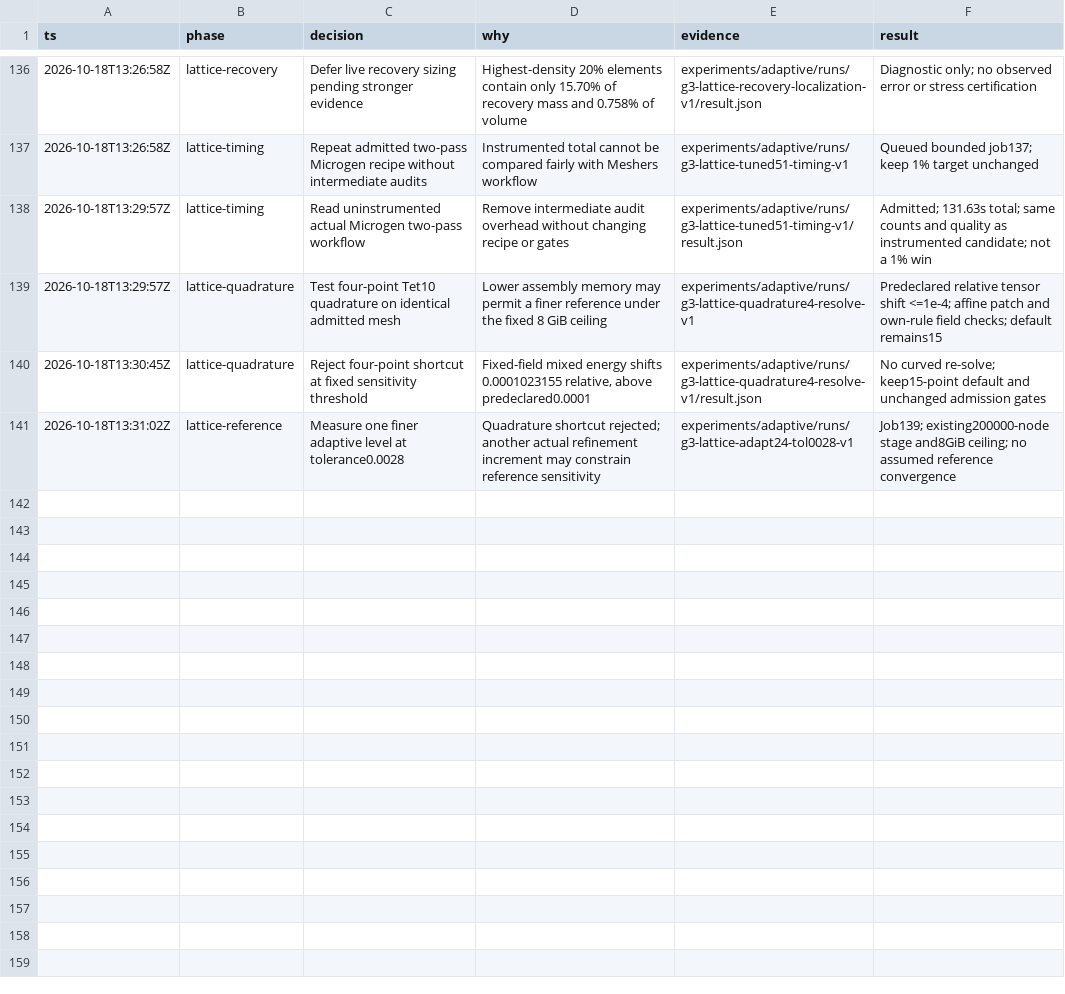
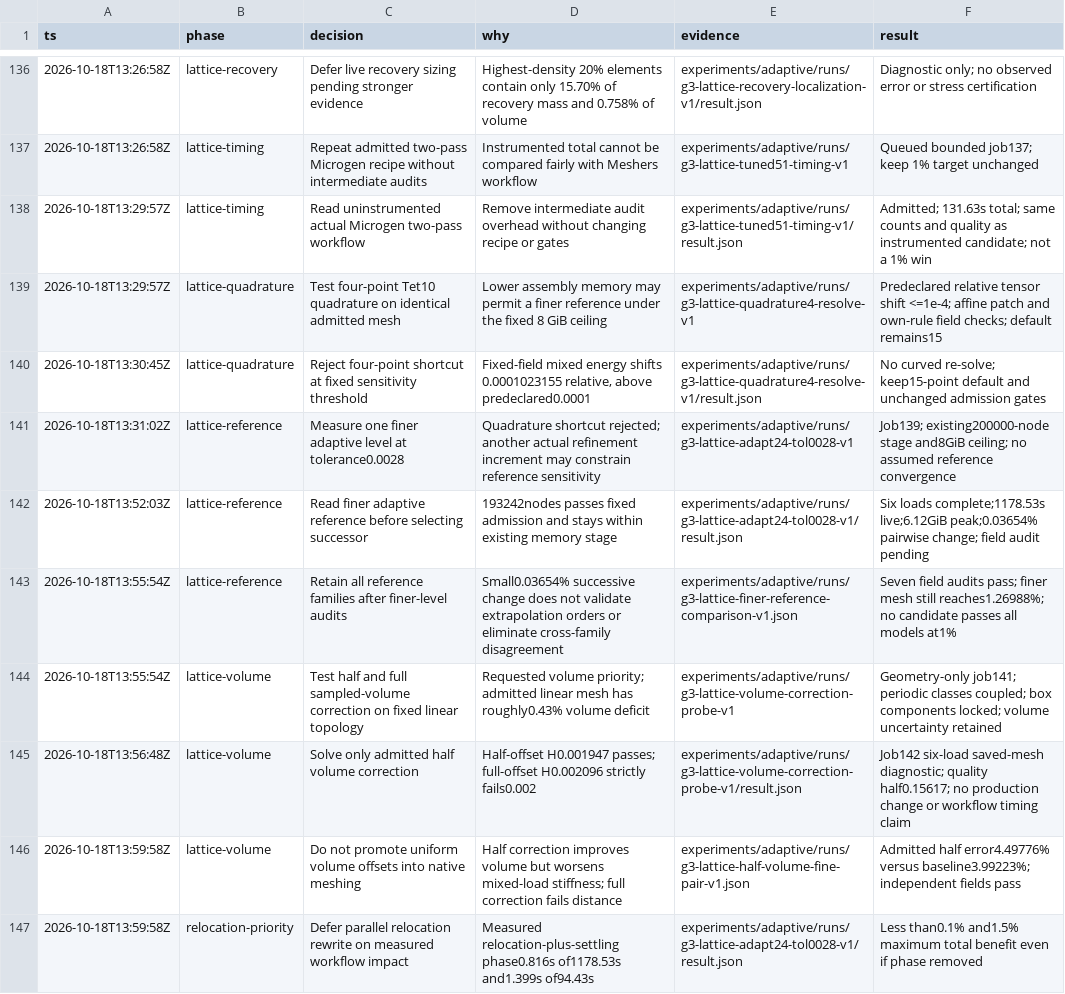
Before and after one commit to kmarchais/meshers, a TSV file: .audit/g3-microgen.tsv, drawn as a sheet; only a part is shown, gaps mark what is left out; the diff names each change by its address in the sheet, - before the commit and + after, or states it on an @@ line.

Commit message:
Audit finer lattice reference and reject volume-only stiffness correction

```diff
--- a/.audit/g3-microgen.tsv
+++ b/.audit/g3-microgen.tsv
+row 142: 2026-10-18T13:52:03Z | lattice-reference | Read finer adaptive reference before selecting successor | 193242nodes passes fixed admission and stays within existing memory stage | experiments/adaptive/runs/g3-lattice-adapt24-tol0028-v1/result.json | Six loads complete;1178.53s live;6.12GiB peak;0.03654% pairwise change; field audit pending
+row 143: 2026-10-18T13:55:54Z | lattice-reference | Retain all reference families after finer-level audits | Small0.03654% successive change does not validate extrapolation orders or eliminate cross-family disagreement | experiments/adaptive/runs/g3-lattice-finer-reference-comparison-v1.json | Seven field audits pass; finer mesh still reaches1.26988%; no candidate passes all models at1%
+row 144: 2026-10-18T13:55:54Z | lattice-volume | Test half and full sampled-volume correction on fixed linear topology | Requested volume priority; admitted linear mesh has roughly0.43% volume deficit | experiments/adaptive/runs/g3-lattice-volume-correction-probe-v1 | Geometry-only job141; periodic classes coupled; box components locked; volume uncertainty retained
+row 145: 2026-10-18T13:56:48Z | lattice-volume | Solve only admitted half volume correction | Half-offset H0.001947 passes; full-offset H0.002096 strictly fails0.002 | experiments/adaptive/runs/g3-lattice-volume-correction-probe-v1/result.json | Job142 six-load saved-mesh diagnostic; quality half0.15617; no production change or workflow timing claim
+row 146: 2026-10-18T13:59:58Z | lattice-volume | Do not promote uniform volume offsets into native meshing | Half correction improves volume but worsens mixed-load stiffness; full correction fails distance | experiments/adaptive/runs/g3-lattice-half-volume-fine-pair-v1.json | Admitted half error4.49776% versus baseline3.99223%; independent fields pass
+row 147: 2026-10-18T13:59:58Z | relocation-priority | Defer parallel relocation rewrite on measured workflow impact | Measured relocation-plus-settling phase0.816s of1178.53s and1.399s of94.43s | experiments/adaptive/runs/g3-lattice-adapt24-tol0028-v1/result.json | Less than0.1% and1.5% maximum total benefit even if phase removed
```
Also changed, not shown: 50 other files.
